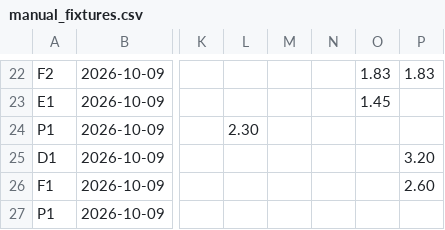
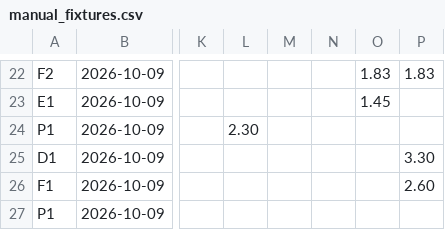
Before and after one commit to PingdaShen/tipico-analysis-bot, a CSV file: manual_fixtures.csv, drawn as a sheet; only a part is shown, gaps mark what is left out; the diff names each change by its address in the sheet, - before the commit and + after, or states it on an @@ line.

```diff
--- a/manual_fixtures.csv
+++ b/manual_fixtures.csv
-P25: 3.20
+P25: 3.30
```
Also changed, not shown: reports/2026-10-09_all.csv, reports/2026-10-09_picks.csv, 2 other files.
